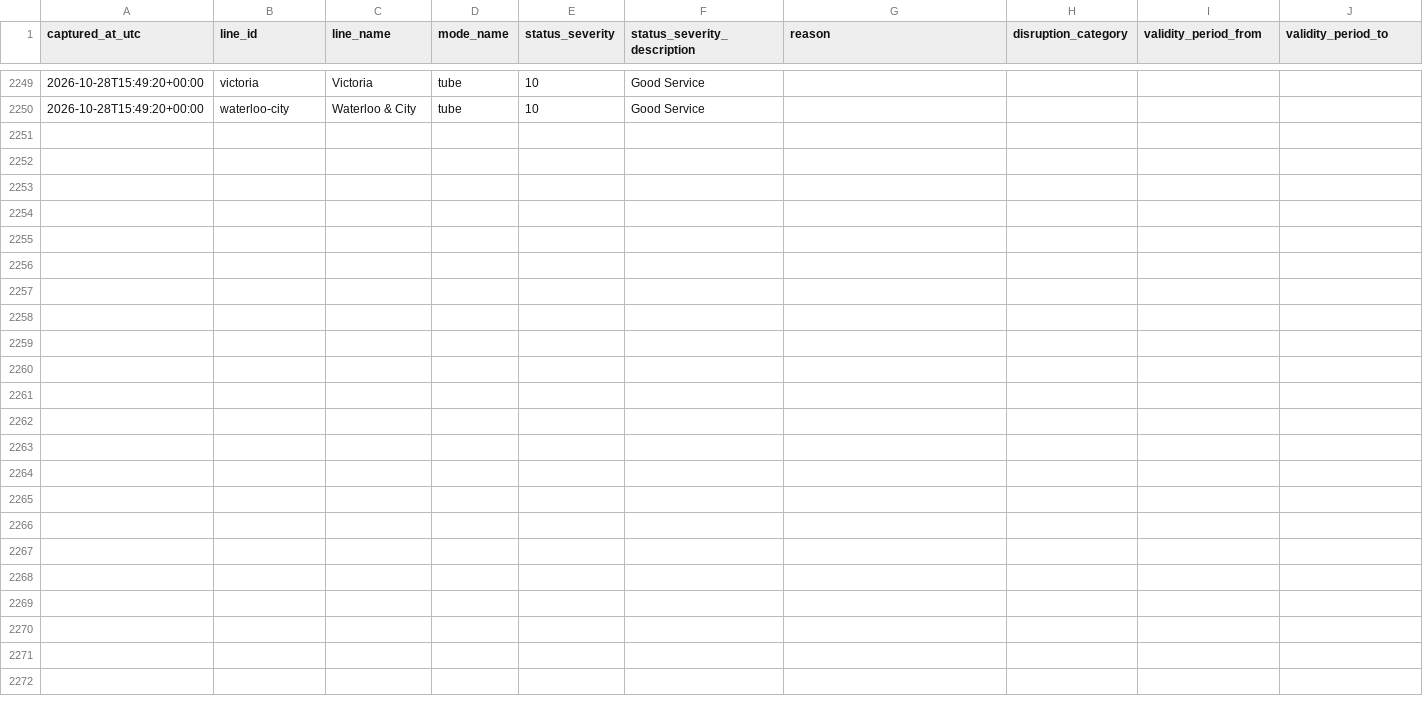
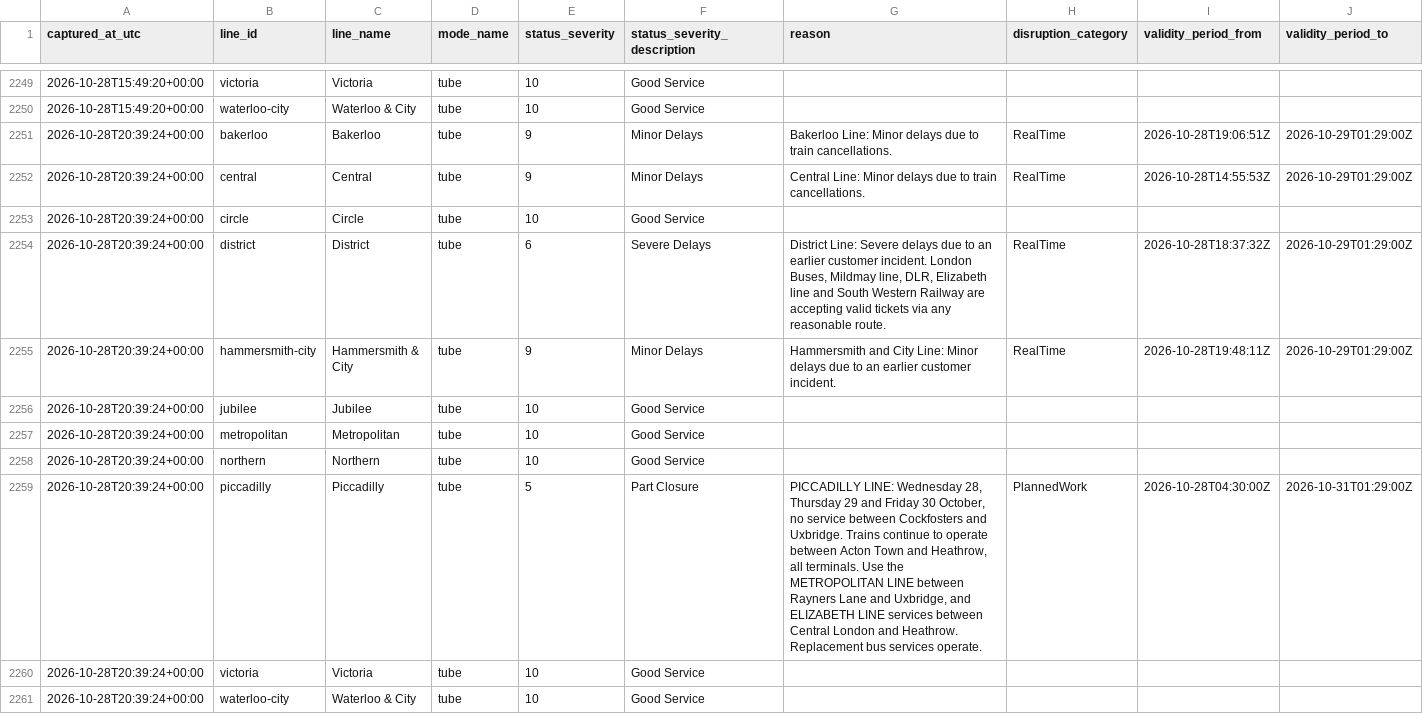
Before and after one commit to hitanshu8141/tfl-delay-dashboard, a CSV file: tfl_status_log.csv, drawn as a sheet; only a part is shown, gaps mark what is left out.

```diff
--- a/tfl_status_log.csv
+++ b/tfl_status_log.csv
@@ -2259 +2259,12 @@ captured_at_utc,line_id,line_name,mode_name,status_severity,status_severity_desc
 2026-10-28T15:49:20+00:00,waterloo-city,Waterloo & City,tube,10,Good Service,,,,
+2026-10-28T20:39:24+00:00,bakerloo,Bakerloo,tube,9,Minor Delays,Bakerloo Line: Minor delays due to train cancellations.,RealTime,2026-10-28T19:06:51Z,2026-10-29T01:29:00Z
+2026-10-28T20:39:24+00:00,central,Central,tube,9,Minor Delays,Central Line: Minor delays due to train cancellations.,RealTime,2026-10-28T14:55:53Z,2026-10-29T01:29:00Z
+2026-10-28T20:39:24+00:00,circle,Circle,tube,10,Good Service,,,,
+2026-10-28T20:39:24+00:00,district,District,tube,6,Severe Delays,"District Line: Severe delays due to an earlier customer incident. London Buses, Mildmay line, DLR, Elizabeth line and South Western Railway are accepting valid tickets via any reasonable route.",RealTime,2026-10-28T18:37:32Z,2026-10-29T01:29:00Z
+2026-10-28T20:39:24+00:00,hammersmith-city,Hammersmith & City,tube,9,Minor Delays,Hammersmith and City Line: Minor delays due to an earlier customer incident.,RealTime,2026-10-28T19:48:11Z,2026-10-29T01:29:00Z
+2026-10-28T20:39:24+00:00,jubilee,Jubilee,tube,10,Good Service,,,,
+2026-10-28T20:39:24+00:00,metropolitan,Metropolitan,tube,10,Good Service,,,,
+2026-10-28T20:39:24+00:00,northern,Northern,tube,10,Good Service,,,,
+2026-10-28T20:39:24+00:00,piccadilly,Piccadilly,tube,5,Part Closure,"PICCADILLY LINE: Wednesday 28, Thursday 29 and Friday 30 October, no service between Cockfosters and Uxbridge. Trains continue to operate between Acton Town and Heathrow, all terminals. Use the METROPOLITAN LINE between Rayners Lane and Uxbridge, and ELIZABETH LINE services between Central London and Heathrow. Replacement bus services operate.",PlannedWork,2026-10-28T04:30:00Z,2026-10-31T01:29:00Z
+2026-10-28T20:39:24+00:00,victoria,Victoria,tube,10,Good Service,,,,
+2026-10-28T20:39:24+00:00,waterloo-city,Waterloo & City,tube,10,Good Service,,,,
```
